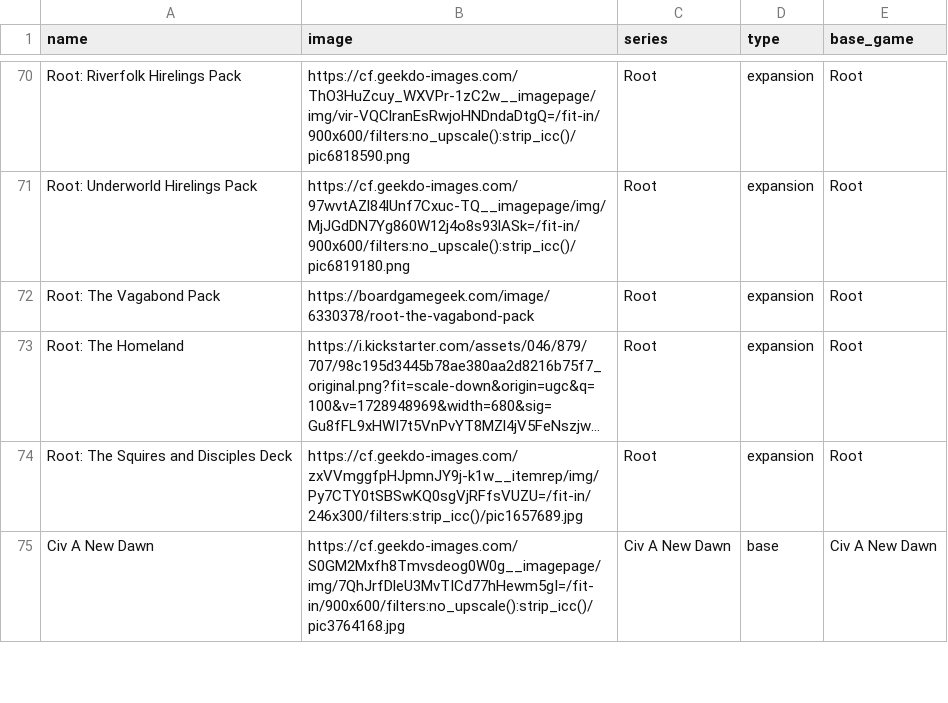
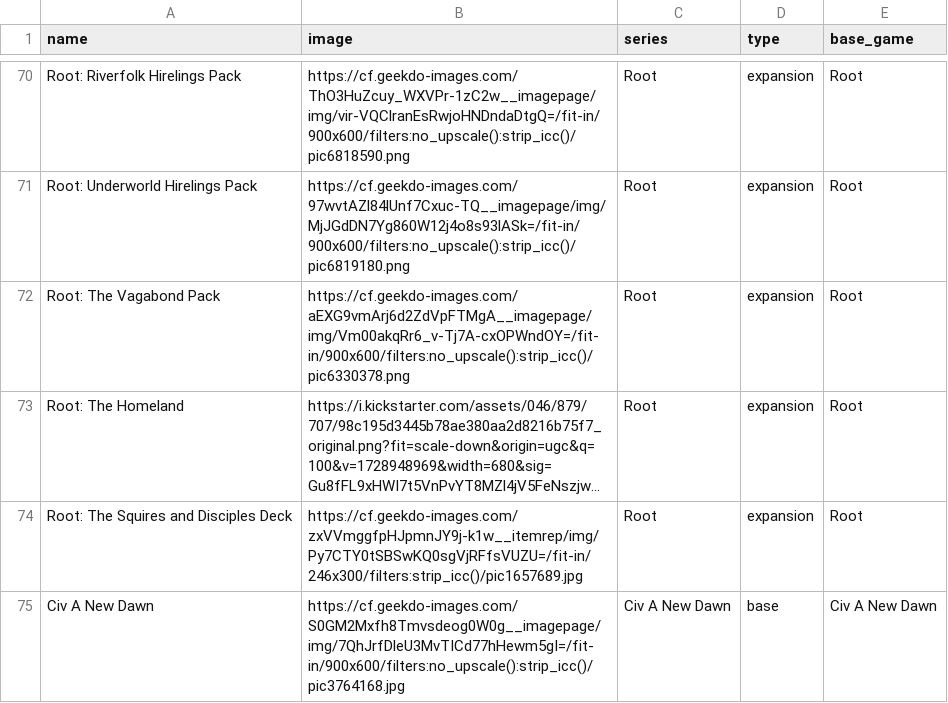
Before and after one commit to Ok4a/ok4a.github.io, a CSV file: CSV/boardgame.csv, drawn as a sheet; only a part is shown, gaps mark what is left out; long unchanged cells end in …; the diff names each change by its address in the sheet, - before the commit and + after, or states it on an @@ line.

Commit message:
New entry added

```diff
--- a/CSV/boardgame.csv
+++ b/CSV/boardgame.csv
-B72 (image): https://boardgamegeek.com/image/6330378/root-the-vagabond-pack
+B72 (image): https://cf.geekdo-images.com/aEXG9vmArj6d2ZdVpFTMgA__imagepage/img/Vm00akqRr6_v-Tj7A-cxOPWndOY=/fit-in/900x600/filters:no_upscale():strip_icc()/pic6330378.png
```
Also changed, not shown: 2 other files.
